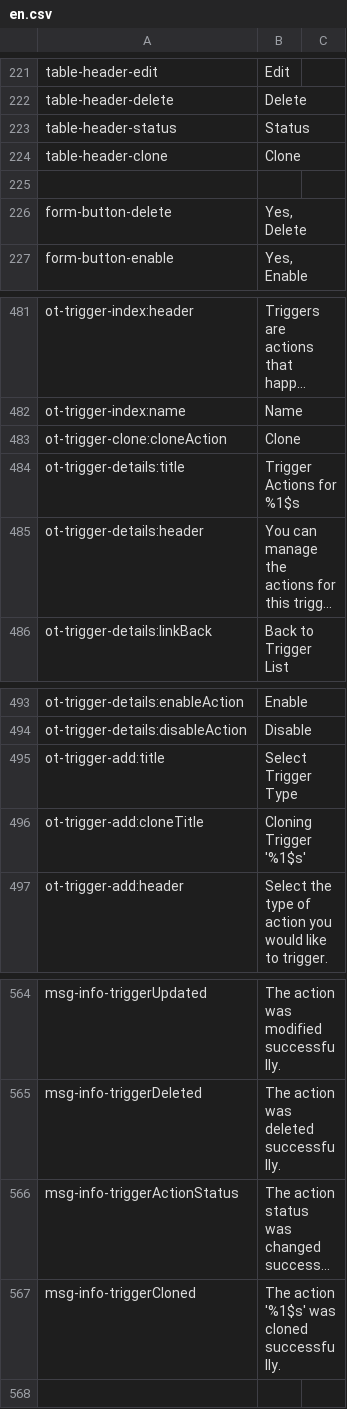
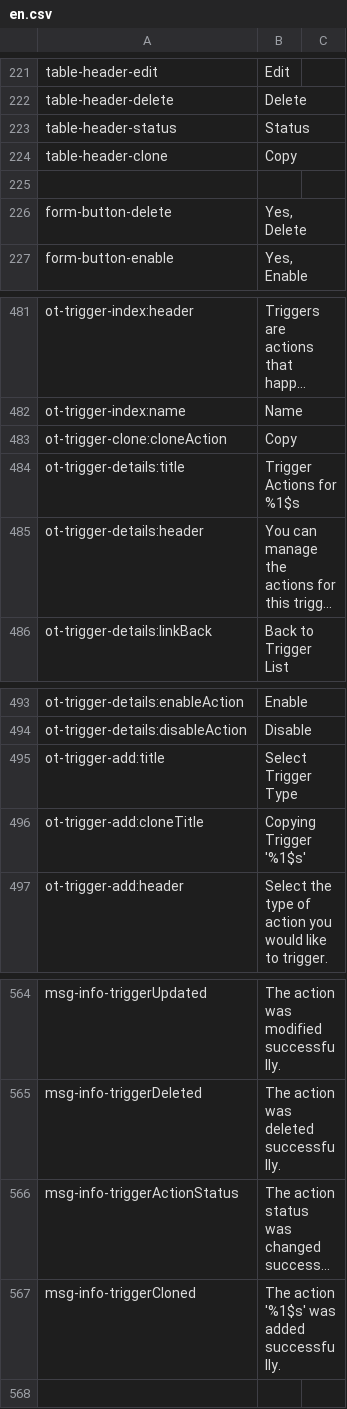
Before and after one commit to ncsuwebdev/otframework, a CSV file: application/languages/ot/en.csv, drawn as a sheet; only a part is shown, gaps mark what is left out; long unchanged cells end in …; the diff names each change by its address in the sheet, - before the commit and + after, or states it on an @@ line.

Commit message:
-added from address option to Email/EmailQueue triggers -small changes to trigger clone action -made translation dialog resizable

```diff
--- a/application/languages/ot/en.csv
+++ b/application/languages/ot/en.csv
-B224: Clone
+B224: Copy
-B483: Clone
+B483: Copy
-B496: Cloning Trigger '%1$s'
+B496: Copying Trigger '%1$s'
-B567: The action '%1$s' was cloned successfully.
+B567: The action '%1$s' was added successfully.
```
Also changed, not shown: 5 other files.
